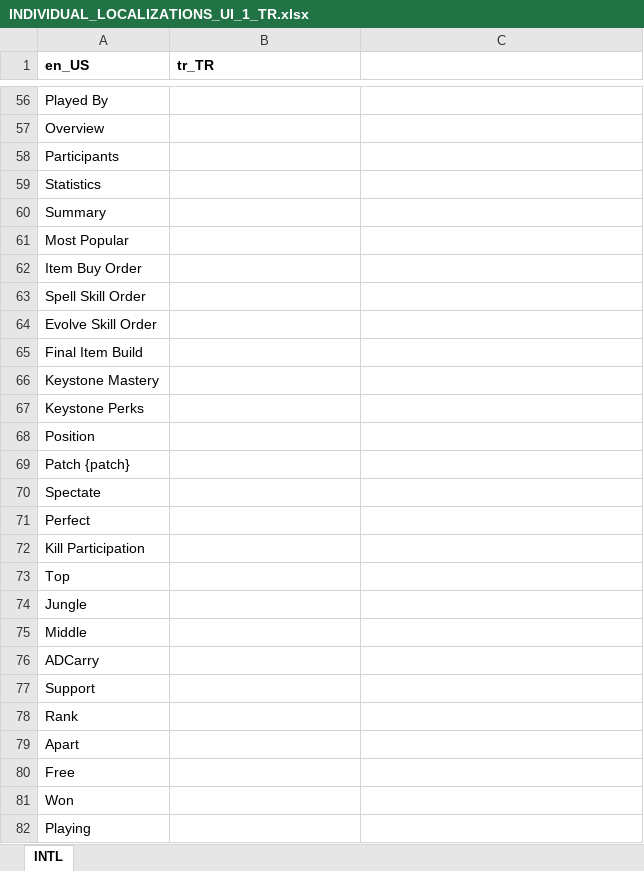
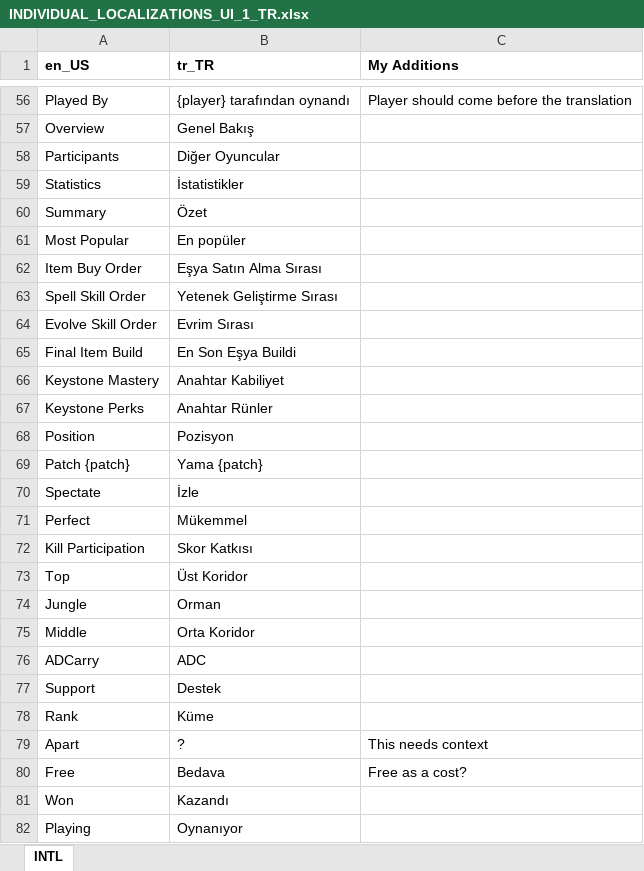
Before and after one commit to hk86/lolvvv-assets, an Excel workbook: private/INDIVIDUAL_LOCALIZATIONS_UI_1_TR.xlsx, sheet INTL, drawn as a sheet; only a part is shown, gaps mark what is left out; values as stored, in another font and other column widths than the file's, no borders; the diff covers the shown part only; the diff names each change by its address in the sheet, - before the commit and + after, or states it on an @@ line.

```diff
--- a/private/INDIVIDUAL_LOCALIZATIONS_UI_1_TR.xlsx (sheet INTL)
+++ b/private/INDIVIDUAL_LOCALIZATIONS_UI_1_TR.xlsx (sheet INTL)
-C1: (empty)
+C1: My Additions
-B56 (tr_TR): (empty)
+B56 (tr_TR): {player} tarafından oynandı
-C56 (My Additions): (empty)
+C56 (My Additions): Player should come before the translation
-B57 (tr_TR): (empty)
+B57 (tr_TR): Genel Bakış
-B58 (tr_TR): (empty)
+B58 (tr_TR): Diğer Oyuncular
-B59 (tr_TR): (empty)
+B59 (tr_TR): İstatistikler
-B60 (tr_TR): (empty)
+B60 (tr_TR): Özet
-B61 (tr_TR): (empty)
+B61 (tr_TR): En popüler
-B62 (tr_TR): (empty)
+B62 (tr_TR): Eşya Satın Alma Sırası
-B63 (tr_TR): (empty)
+B63 (tr_TR): Yetenek Geliştirme Sırası
-B64 (tr_TR): (empty)
+B64 (tr_TR): Evrim Sırası
-B65 (tr_TR): (empty)
+B65 (tr_TR): En Son Eşya Buildi
-B66 (tr_TR): (empty)
+B66 (tr_TR): Anahtar Kabiliyet
-B67 (tr_TR): (empty)
+B67 (tr_TR): Anahtar Rünler
-B68 (tr_TR): (empty)
+B68 (tr_TR): Pozisyon
-B69 (tr_TR): (empty)
+B69 (tr_TR): Yama {patch}
-B70 (tr_TR): (empty)
+B70 (tr_TR): İzle
-B71 (tr_TR): (empty)
+B71 (tr_TR): Mükemmel
-B72 (tr_TR): (empty)
+B72 (tr_TR): Skor Katkısı
-B73 (tr_TR): (empty)
+B73 (tr_TR): Üst Koridor
-B74 (tr_TR): (empty)
+B74 (tr_TR): Orman
-B75 (tr_TR): (empty)
+B75 (tr_TR): Orta Koridor
-B76 (tr_TR): (empty)
+B76 (tr_TR): ADC
-B77 (tr_TR): (empty)
+B77 (tr_TR): Destek
-B78 (tr_TR): (empty)
+B78 (tr_TR): Küme
-B79 (tr_TR): (empty)
+B79 (tr_TR): ?
-C79 (My Additions): (empty)
+C79 (My Additions): This needs context
-B80 (tr_TR): (empty)
+B80 (tr_TR): Bedava
-C80 (My Additions): (empty)
+C80 (My Additions): Free as a cost?
-B81 (tr_TR): (empty)
+B81 (tr_TR): Kazandı
-B82 (tr_TR): (empty)
+B82 (tr_TR): Oynanıyor
```
Also changed, not shown: 113 edited cells elsewhere in this sheet, private/INDIVIDUAL_LOCALIZATIONS_UI_1.xlsx, 18 other files.
